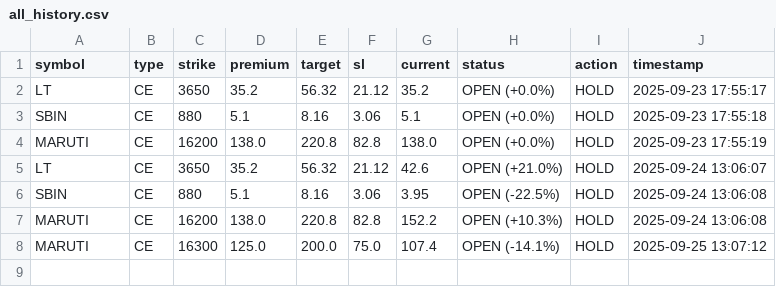
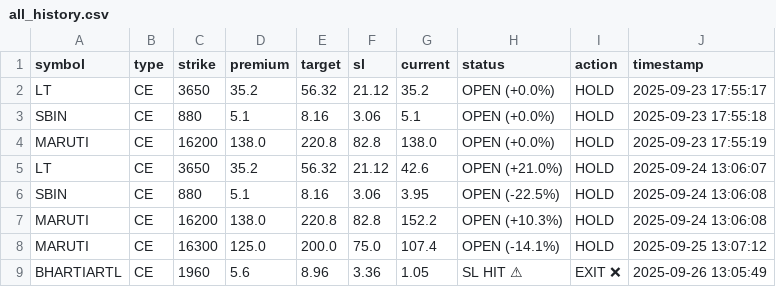
Before and after one commit to Vishalsnw/NIFTY_OPTIONS, a CSV file: all_history.csv, drawn as a sheet; the diff names each change by its address in the sheet, - before the commit and + after, or states it on an @@ line.

```diff
--- a/all_history.csv
+++ b/all_history.csv
+row 9: BHARTIARTL | CE | 1960 | 5.6 | 8.96 | 3.36 | 1.05 | SL HIT ⚠ | EXIT ❌ | 2025-09-26 13:05:49
```
